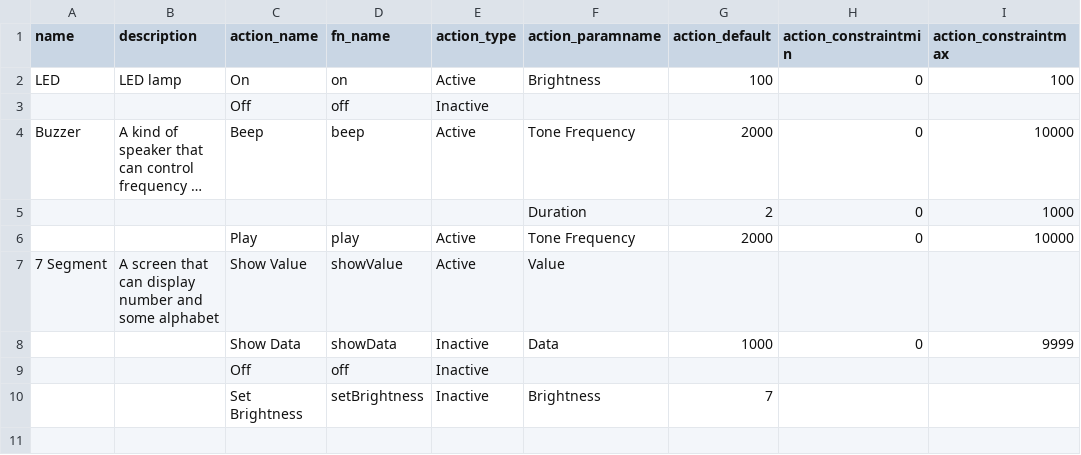
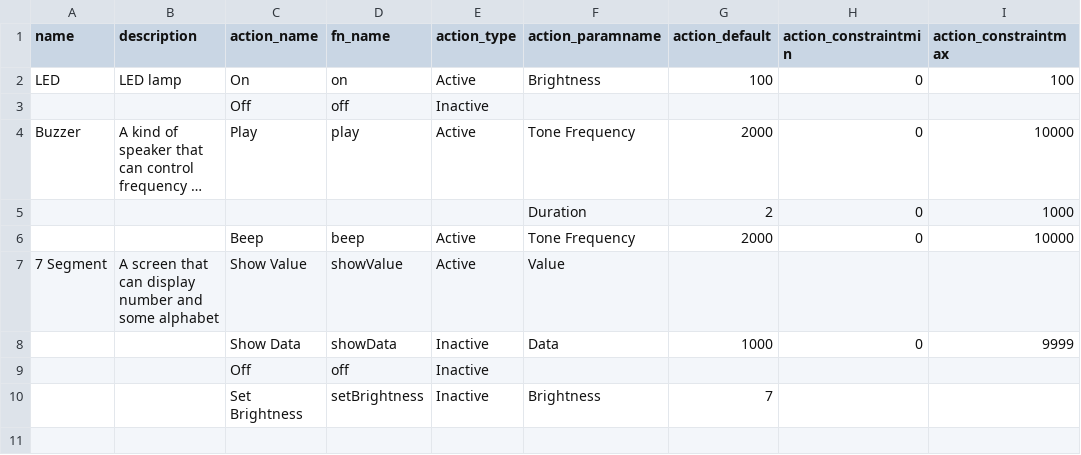
Before and after one commit to InGarage/MakerPlayGround_Library, a CSV file: newscript/genericoutputdevice.csv, drawn as a sheet; only a part is shown; long unchanged cells end in …; the diff names each change by its address in the sheet, - before the commit and + after, or states it on an @@ line.

```diff
--- a/newscript/genericoutputdevice.csv
+++ b/newscript/genericoutputdevice.csv
-C4 (action_name): Beep
+C4 (action_name): Play
-D4 (fn_name): beep
+D4 (fn_name): play
-C6 (action_name): Play
+C6 (action_name): Beep
-D6 (fn_name): play
+D6 (fn_name): beep
```
Also changed, not shown: newscript/actualdevice.csv, newscript/genericinputdevice.csv, 3 other files.
